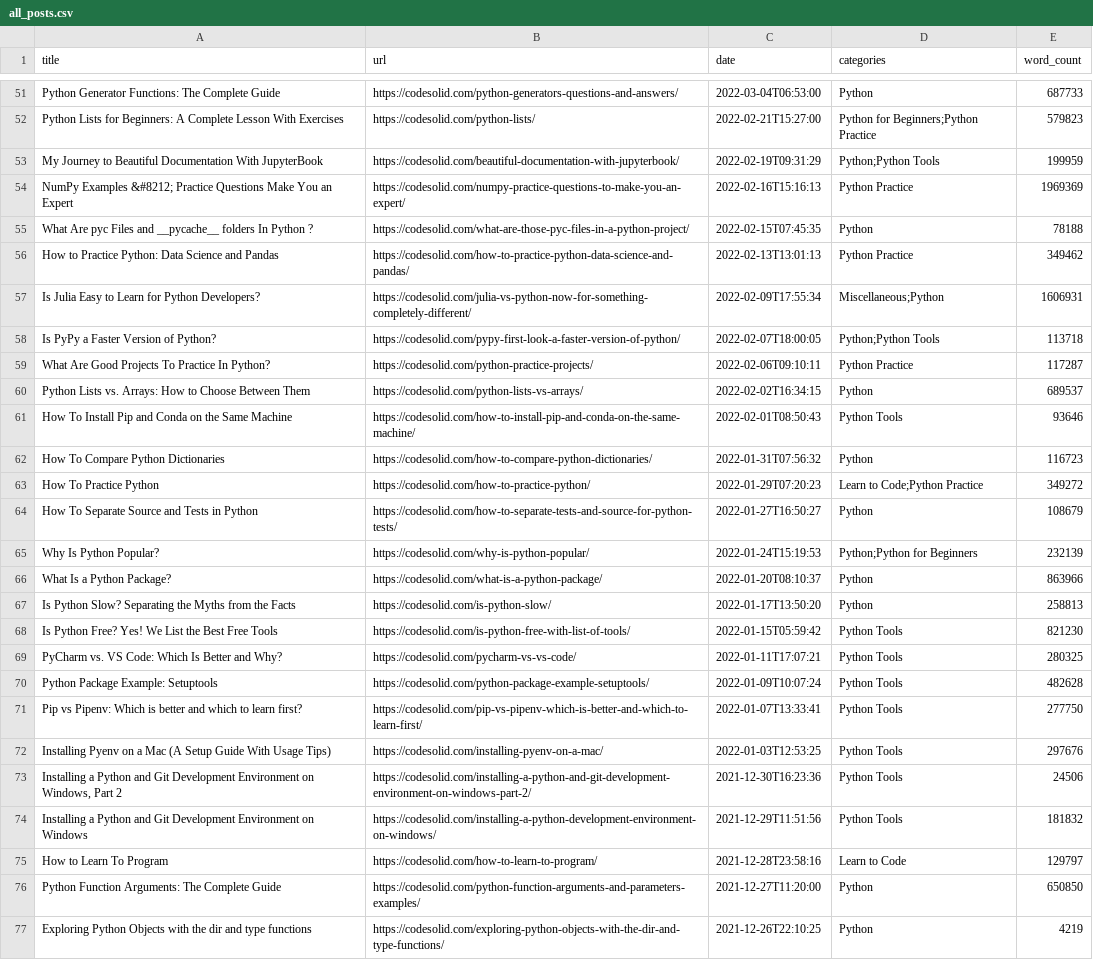
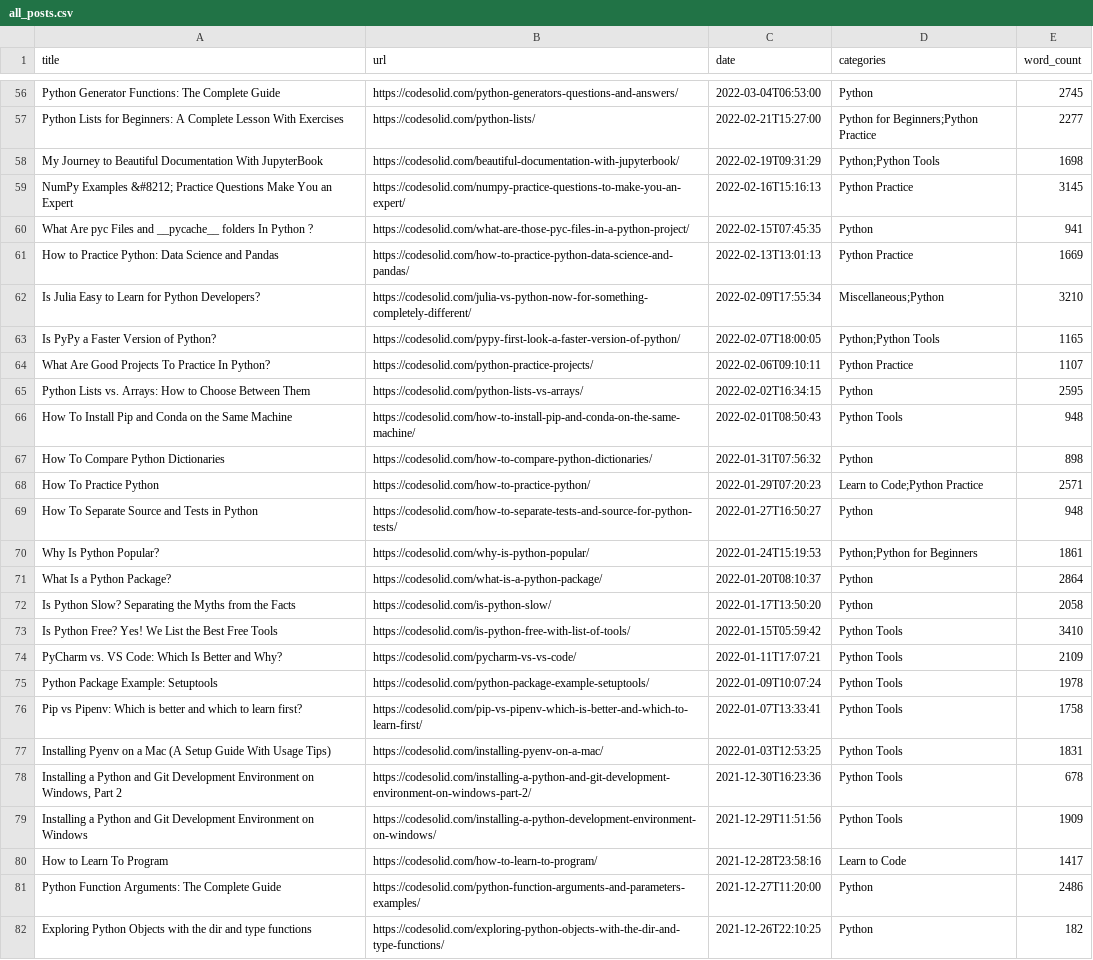
Before and after one commit to CodeSolid/wp-content-python, a CSV file: reports/all_posts.csv, drawn as a sheet; only a part is shown, gaps mark what is left out; addresses are those after the commit; the diff covers the shown part only; the diff names each change by its address in the sheet, - before the commit and + after, or states it on an @@ line.

```diff
--- a/reports/all_posts.csv
+++ b/reports/all_posts.csv
-E56 (word_count): 687733
+E56 (word_count): 2745
-E57 (word_count): 579823
+E57 (word_count): 2277
-E58 (word_count): 199959
+E58 (word_count): 1698
-E59 (word_count): 1969369
+E59 (word_count): 3145
-E60 (word_count): 78188
+E60 (word_count): 941
-E61 (word_count): 349462
+E61 (word_count): 1669
-E62 (word_count): 1606931
+E62 (word_count): 3210
-E63 (word_count): 113718
+E63 (word_count): 1165
-E64 (word_count): 117287
+E64 (word_count): 1107
-E65 (word_count): 689537
+E65 (word_count): 2595
-E66 (word_count): 93646
+E66 (word_count): 948
-E67 (word_count): 116723
+E67 (word_count): 898
-E68 (word_count): 349272
+E68 (word_count): 2571
-E69 (word_count): 108679
+E69 (word_count): 948
-E70 (word_count): 232139
+E70 (word_count): 1861
-E71 (word_count): 863966
+E71 (word_count): 2864
-E72 (word_count): 258813
+E72 (word_count): 2058
-E73 (word_count): 821230
+E73 (word_count): 3410
-E74 (word_count): 280325
+E74 (word_count): 2109
-E75 (word_count): 482628
+E75 (word_count): 1978
-E76 (word_count): 277750
+E76 (word_count): 1758
-E77 (word_count): 297676
+E77 (word_count): 1831
-E78 (word_count): 24506
+E78 (word_count): 678
-E79 (word_count): 181832
+E79 (word_count): 1909
-E80 (word_count): 129797
+E80 (word_count): 1417
-E81 (word_count): 650850
+E81 (word_count): 2486
-E82 (word_count): 4219
+E82 (word_count): 182
```
Also changed, not shown: 5 added rows and 66 edited cells elsewhere in this file, 6 other files.
